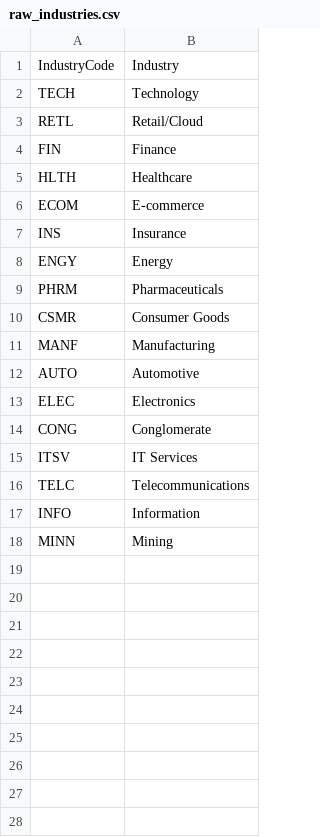
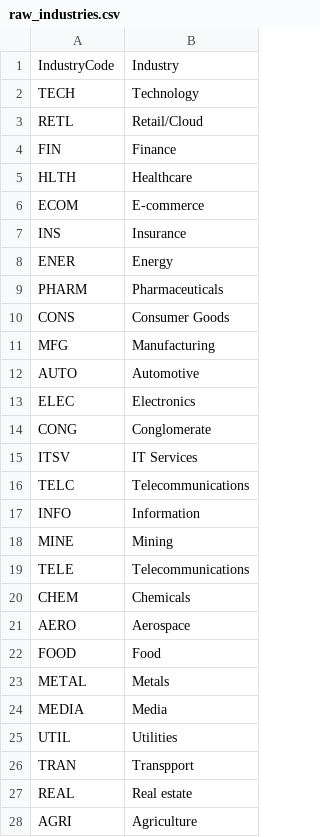
Before and after one commit to smadathil700/AI-Adoption-Analysis, a CSV file: dags/dbt/ai_adoption/seeds/raw_industries.csv, drawn as a sheet.

```diff
--- a/dags/dbt/ai_adoption/seeds/raw_industries.csv
+++ b/dags/dbt/ai_adoption/seeds/raw_industries.csv
@@ -7,6 +7,6 @@ ECOM,E-commerce
 INS,Insurance
-ENGY,Energy
-PHRM,Pharmaceuticals
-CSMR,Consumer Goods
-MANF,Manufacturing
+ENER,Energy
+PHARM,Pharmaceuticals
+CONS,Consumer Goods
+MFG,Manufacturing
 AUTO,Automotive
@@ -17,2 +17,12 @@ TELC,Telecommunications
 INFO,Information
-MINN,Mining
+MINE,Mining
+TELE,Telecommunications
+CHEM,Chemicals
+AERO,Aerospace
+FOOD,Food
+METAL,Metals
+MEDIA,Media
+UTIL,Utilities
+TRAN,Transpport
+REAL,Real estate
+AGRI,Agriculture
```
Also changed, not shown: 8 other files.
